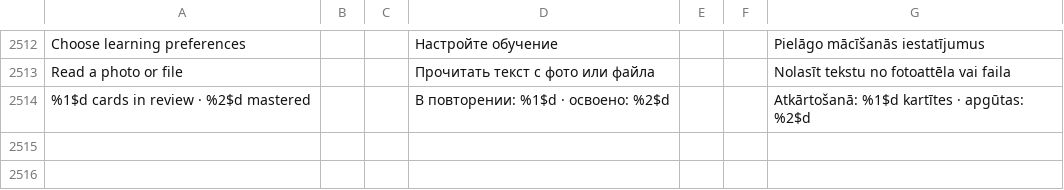
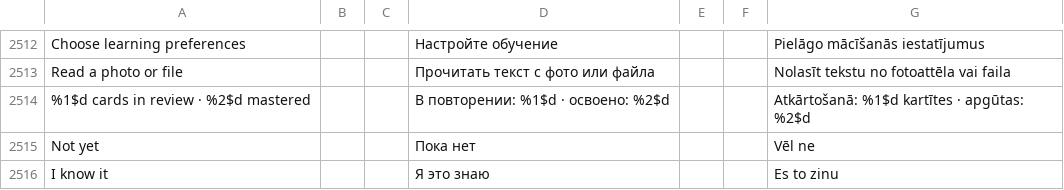
Before and after one commit to slafftrosheen/Halo, a TSV file: app/src/main/localization/ui.tsv, drawn as a sheet; only a part is shown, gaps mark what is left out.

Commit message:
HALO-DEVKIT-162: Round 2 Not yet/I know it review actions and compact Study practice header

```diff
--- a/app/src/main/localization/ui.tsv
+++ b/app/src/main/localization/ui.tsv
@@ -2514 +2514,3 @@ Read a photo or file|||Прочитать текст с фото или файл
 %1$d cards in review · %2$d mastered|||В повторении: %1$d · освоено: %2$d|||Atkārtošanā: %1$d kartītes · apgūtas: %2$d
+Not yet|||Пока нет|||Vēl ne
+I know it|||Я это знаю|||Es to zinu
```
Also changed, not shown: 5 other files.
